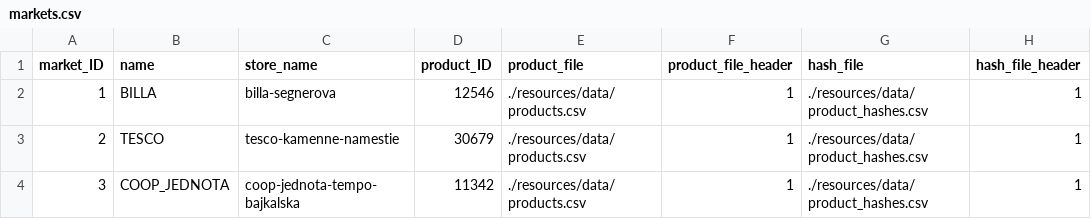
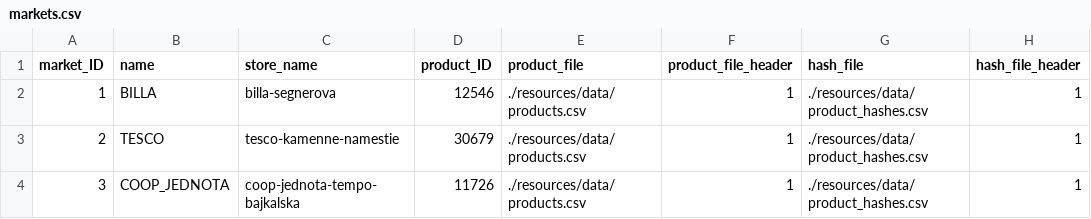
Before and after one commit to FilipMojto/IntelligentMarketSearch, a CSV file: resources/data/markets.csv, drawn as a sheet; only a part is shown; the diff names each change by its address in the sheet, - before the commit and + after, or states it on an @@ line.

```diff
--- a/resources/data/markets.csv
+++ b/resources/data/markets.csv
-D4 (product_ID): 11342
+D4 (product_ID): 11726
```
Also changed, not shown: 22 other files.
